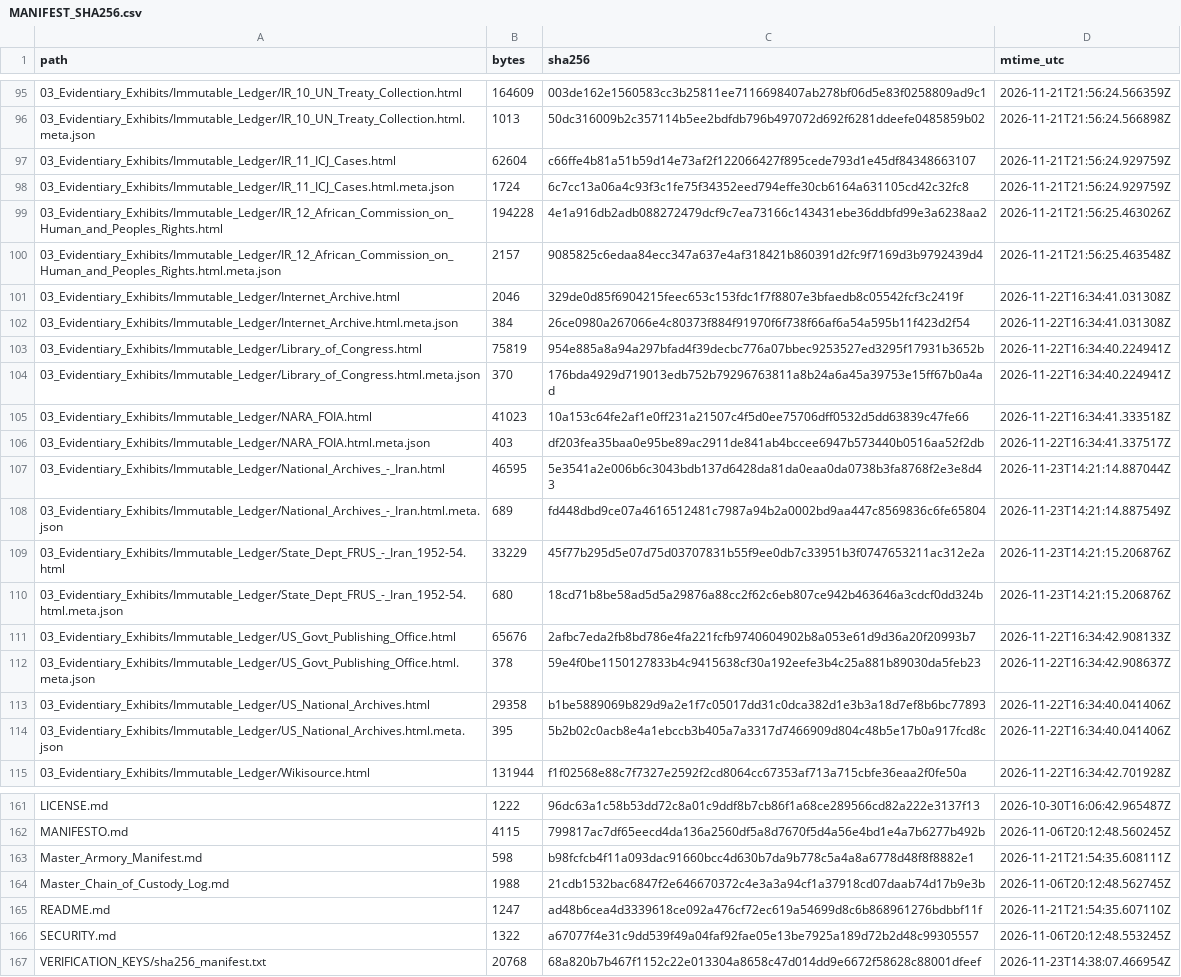
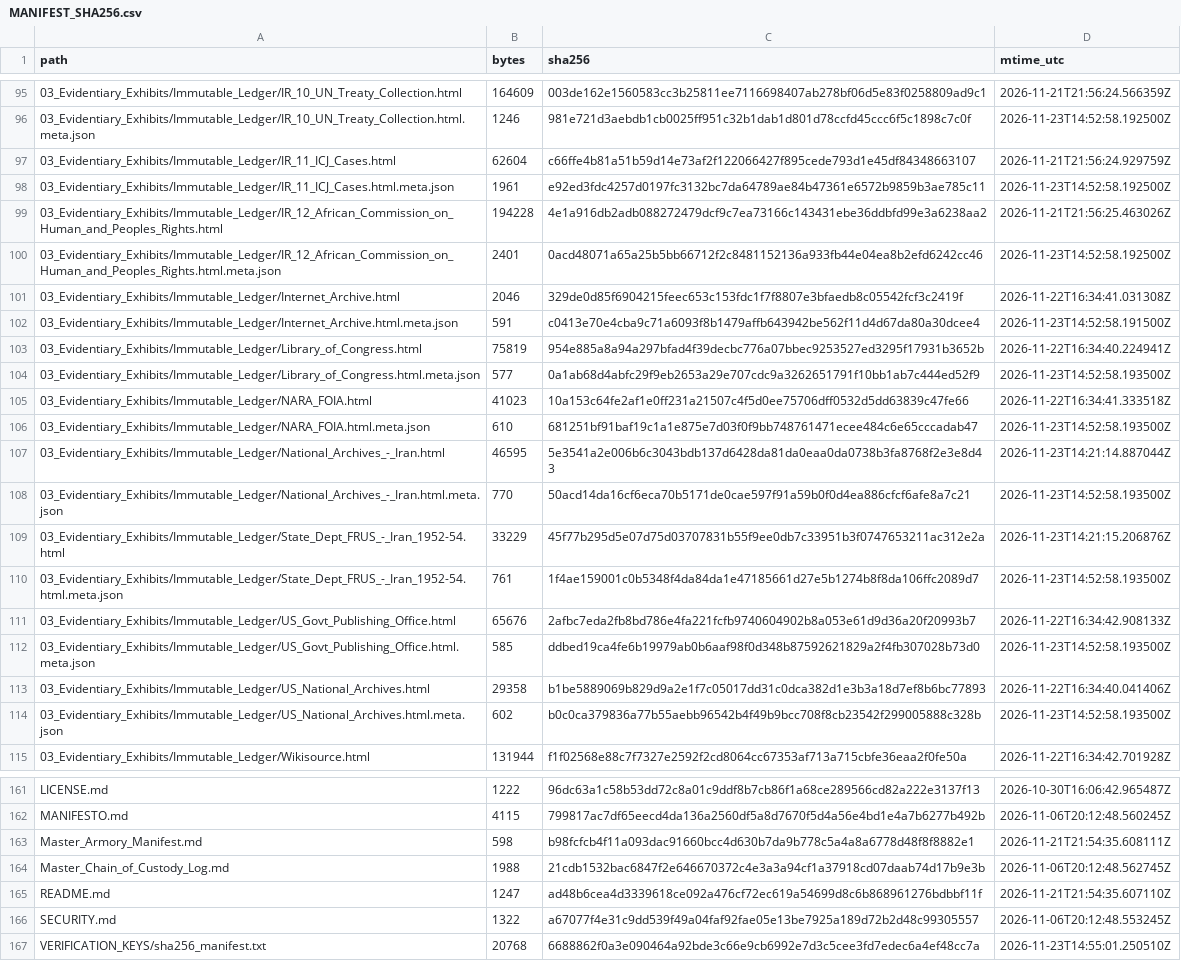
Before and after one commit to GlobalRestitutionAlliance/asia-us-ir-iran-master-litigation, a CSV file: 99_Archives_and_Manifests/MANIFEST_SHA256.csv, drawn as a sheet; only a part is shown, gaps mark what is left out; the diff covers the shown part only; the diff names each change by its address in the sheet, - before the commit and + after, or states it on an @@ line.

```diff
--- a/99_Archives_and_Manifests/MANIFEST_SHA256.csv
+++ b/99_Archives_and_Manifests/MANIFEST_SHA256.csv
-B96 (bytes): 1013
+B96 (bytes): 1246
-C96 (sha256): 50dc316009b2c357114b5ee2bdfdb796b497072d692f6281ddeefe0485859b02
+C96 (sha256): 981e721d3aebdb1cb0025ff951c32b1dab1d801d78ccfd45ccc6f5c1898c7c0f
-D96 (mtime_utc): 2026-11-21T21:56:24.566898Z
+D96 (mtime_utc): 2026-11-23T14:52:58.192500Z
-B98 (bytes): 1724
+B98 (bytes): 1961
-C98 (sha256): 6c7cc13a06a4c93f3c1fe75f34352eed794effe30cb6164a631105cd42c32fc8
+C98 (sha256): e92ed3fdc4257d0197fc3132bc7da64789ae84b47361e6572b9859b3ae785c11
-D98 (mtime_utc): 2026-11-21T21:56:24.929759Z
+D98 (mtime_utc): 2026-11-23T14:52:58.192500Z
-B100 (bytes): 2157
+B100 (bytes): 2401
-C100 (sha256): 9085825c6edaa84ecc347a637e4af318421b860391d2fc9f7169d3b9792439d4
+C100 (sha256): 0acd48071a65a25b5bb66712f2c8481152136a933fb44e04ea8b2efd6242cc46
-D100 (mtime_utc): 2026-11-21T21:56:25.463548Z
+D100 (mtime_utc): 2026-11-23T14:52:58.192500Z
-B102 (bytes): 384
+B102 (bytes): 591
-C102 (sha256): 26ce0980a267066e4c80373f884f91970f6f738f66af6a54a595b11f423d2f54
+C102 (sha256): c0413e70e4cba9c71a6093f8b1479affb643942be562f11d4d67da80a30dcee4
-D102 (mtime_utc): 2026-11-22T16:34:41.031308Z
+D102 (mtime_utc): 2026-11-23T14:52:58.191500Z
-B104 (bytes): 370
+B104 (bytes): 577
-C104 (sha256): 176bda4929d719013edb752b79296763811a8b24a6a45a39753e15ff67b0a4ad
+C104 (sha256): 0a1ab68d4abfc29f9eb2653a29e707cdc9a3262651791f10bb1ab7c444ed52f9
-D104 (mtime_utc): 2026-11-22T16:34:40.224941Z
+D104 (mtime_utc): 2026-11-23T14:52:58.193500Z
-B106 (bytes): 403
+B106 (bytes): 610
-C106 (sha256): df203fea35baa0e95be89ac2911de841ab4bccee6947b573440b0516aa52f2db
+C106 (sha256): 681251bf91baf19c1a1e875e7d03f0f9bb748761471ecee484c6e65cccadab47
-D106 (mtime_utc): 2026-11-22T16:34:41.337517Z
+D106 (mtime_utc): 2026-11-23T14:52:58.193500Z
-B108 (bytes): 689
+B108 (bytes): 770
-C108 (sha256): fd448dbd9ce07a4616512481c7987a94b2a0002bd9aa447c8569836c6fe65804
+C108 (sha256): 50acd14da16cf6eca70b5171de0cae597f91a59b0f0d4ea886cfcf6afe8a7c21
-D108 (mtime_utc): 2026-11-23T14:21:14.887549Z
+D108 (mtime_utc): 2026-11-23T14:52:58.193500Z
-B110 (bytes): 680
+B110 (bytes): 761
-C110 (sha256): 18cd71b8be58ad5d5a29876a88cc2f62c6eb807ce942b463646a3cdcf0dd324b
+C110 (sha256): 1f4ae159001c0b5348f4da84da1e47185661d27e5b1274b8f8da106ffc2089d7
-D110 (mtime_utc): 2026-11-23T14:21:15.206876Z
+D110 (mtime_utc): 2026-11-23T14:52:58.193500Z
-B112 (bytes): 378
+B112 (bytes): 585
-C112 (sha256): 59e4f0be1150127833b4c9415638cf30a192eefe3b4c25a881b89030da5feb23
+C112 (sha256): ddbed19ca4fe6b19979ab0b6aaf98f0d348b87592621829a2f4fb307028b73d0
-D112 (mtime_utc): 2026-11-22T16:34:42.908637Z
+D112 (mtime_utc): 2026-11-23T14:52:58.193500Z
-B114 (bytes): 395
+B114 (bytes): 602
-C114 (sha256): 5b2b02c0acb8e4a1ebccb3b405a7a3317d7466909d804c48b5e17b0a917fcd8c
+C114 (sha256): b0c0ca379836a77b55aebb96542b4f49b9bcc708f8cb23542f299005888c328b
-D114 (mtime_utc): 2026-11-22T16:34:40.041406Z
+D114 (mtime_utc): 2026-11-23T14:52:58.193500Z
-C167 (sha256): 68a820b7b467f1152c22e013304a8658c47d014dd9e6672f58628c88001dfeef
+C167 (sha256): 6688862f0a3e090464a92bde3c66e9cb6992e7d3c5cee3fd7edec6a4ef48cc7a
-D167 (mtime_utc): 2026-11-23T14:38:07.466954Z
+D167 (mtime_utc): 2026-11-23T14:55:01.250510Z
```
Also changed, not shown: 48 edited cells elsewhere in this file, 03_Evidentiary_Exhibits/Immutable_Ledger/HARVEST_INTAKE_LOG.csv, 99_Archives_and_Manifests/PENDING_RECAPTURE_REGISTER.csv, 25 other files.
